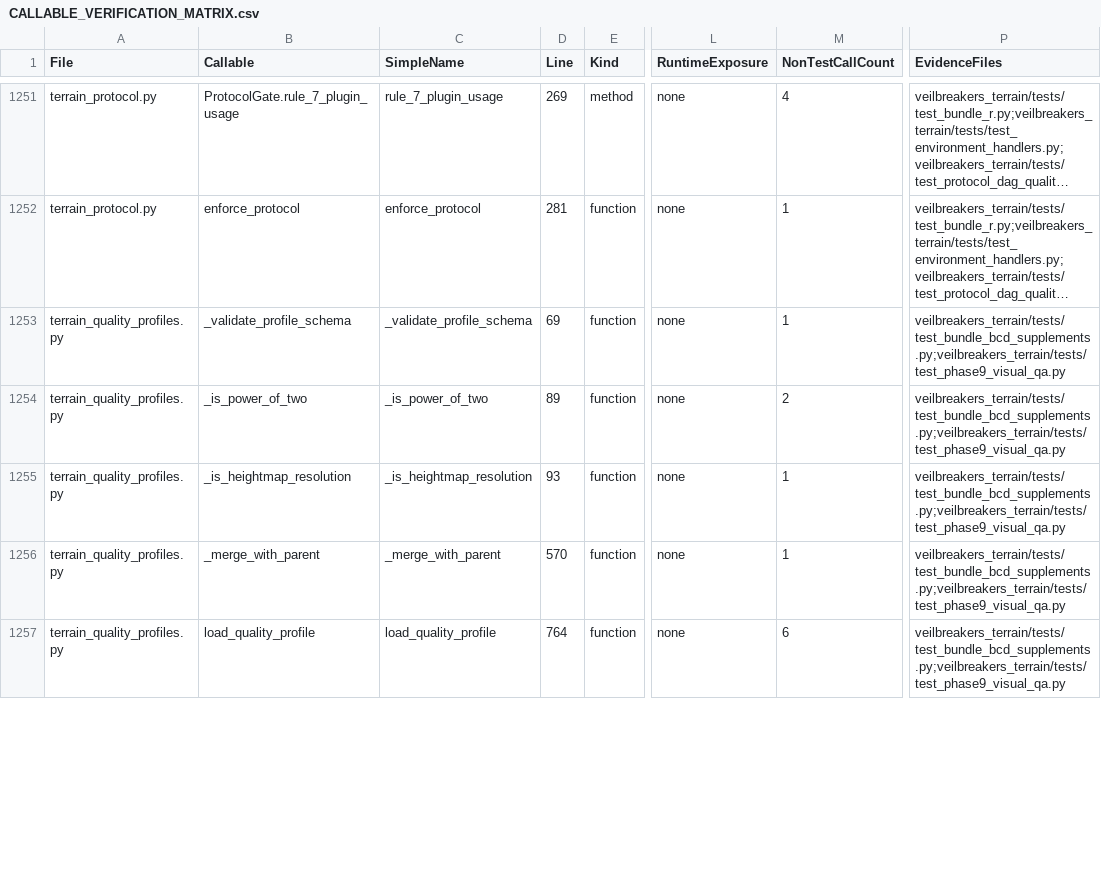
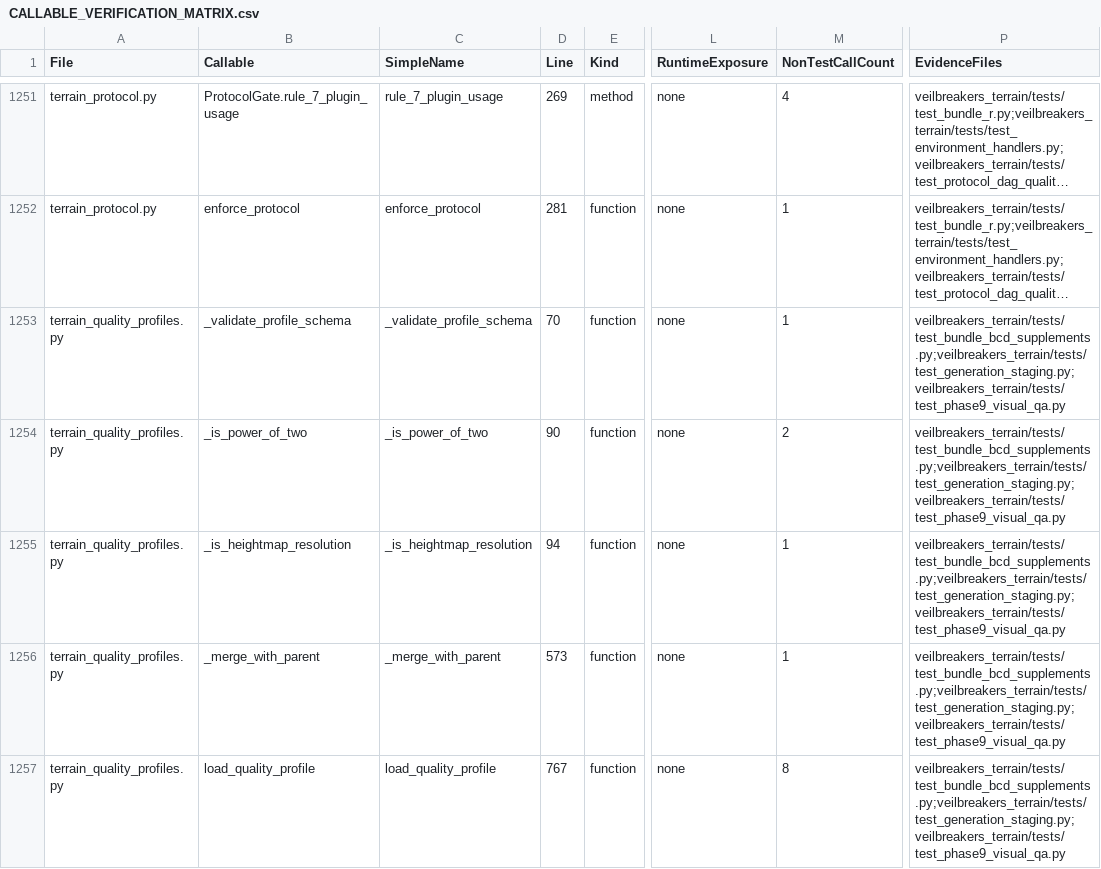
Before and after one commit to Sharks820/veilbreakers-terrain, a CSV file: output/verification/CALLABLE_VERIFICATION_MATRIX.csv, drawn as a sheet; only a part is shown, gaps mark what is left out; long unchanged cells end in …; the diff covers the shown part only; the diff names each change by its address in the sheet, - before the commit and + after, or states it on an @@ line.

Commit message:
fix: clean PR verification wiring

```diff
--- a/output/verification/CALLABLE_VERIFICATION_MATRIX.csv
+++ b/output/verification/CALLABLE_VERIFICATION_MATRIX.csv
-D1253 (Line): 69
+D1253 (Line): 70
-P1253:P1257 (EvidenceFiles): veilbreakers_terrain/tests/test_bundle_bcd_supplements.py;veilbreakers_terrain/tests/test_phase9_visual_qa.py
+P1253:P1257 (EvidenceFiles): veilbreakers_terrain/tests/test_bundle_bcd_supplements.py;veilbreakers_terrain/tests/test_generation_staging.py;veilbreakers_terrain/tests/test_phase9_visual_qa.py
-D1254 (Line): 89
+D1254 (Line): 90
-D1255 (Line): 93
+D1255 (Line): 94
-D1256 (Line): 570
+D1256 (Line): 573
-D1257 (Line): 764
+D1257 (Line): 767
-M1257 (NonTestCallCount): 6
+M1257 (NonTestCallCount): 8
```
Also changed, not shown: 21 edited cells elsewhere in this file, output/spreadsheet/CALLABLE_WIRING_AUDIT_2026_04_19.csv, output/spreadsheet/TEST_GUARDRAIL_AUDIT_2026_04_19.csv, 9 other files.
